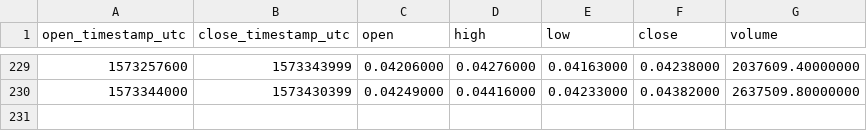
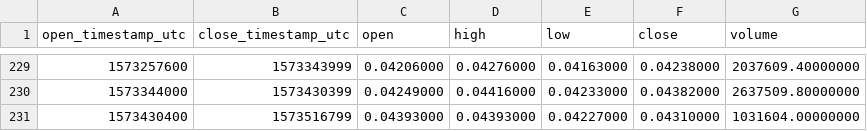
Before and after one commit to cryptobigbro/binance-ADAUSDC, a CSV file: binance-ADAUSDC-1d.csv, drawn as a sheet; only a part is shown, gaps mark what is left out; the diff names each change by its address in the sheet, - before the commit and + after, or states it on an @@ line.

```diff
--- a/binance-ADAUSDC-1d.csv
+++ b/binance-ADAUSDC-1d.csv
+row 231: 1573430400 | 1573516799 | 0.04393000 | 0.04393000 | 0.04227000 | 0.04310000 | 1031604.00000000
```
Also changed, not shown: binance-ADAUSDC-1h.csv.
